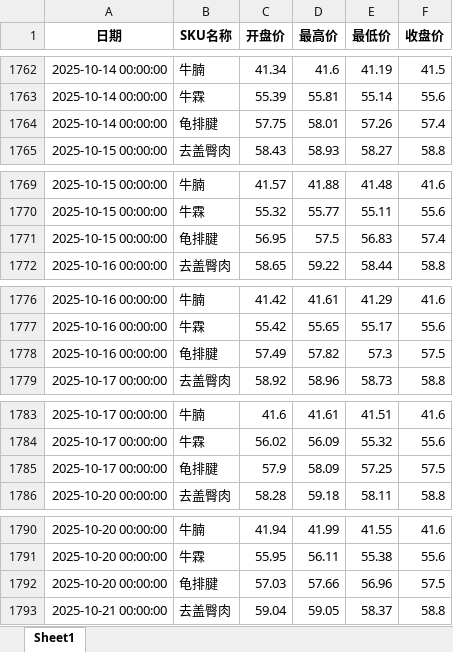
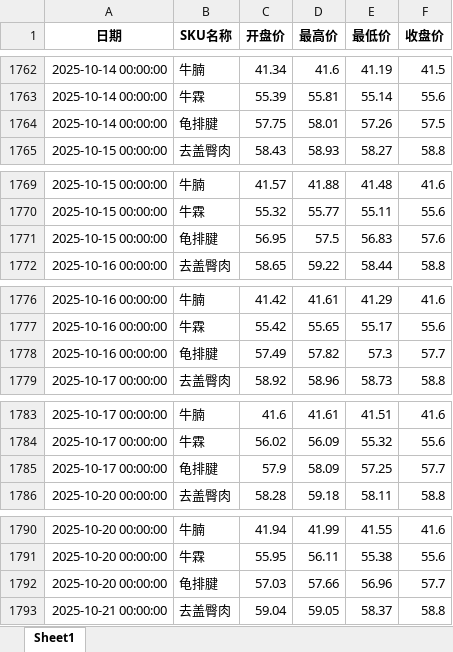
Before and after one commit to mn1f18/index_for_trading, an Excel workbook: 价格数据模版.xlsx, sheet Sheet1, drawn as a sheet; only a part is shown, gaps mark what is left out; values as stored, in another font and other column widths than the file's, no borders; the diff covers the shown part only; the diff names each change by its address in the sheet, - before the commit and + after, or states it on an @@ line.

```diff
--- a/价格数据模版.xlsx (sheet Sheet1)
+++ b/价格数据模版.xlsx (sheet Sheet1)
-F1764 (收盘价): 57.4
+F1764 (收盘价): 57.5
-F1771 (收盘价): 57.4
+F1771 (收盘价): 57.6
-F1778 (收盘价): 57.5
+F1778 (收盘价): 57.7
-F1785 (收盘价): 57.5
+F1785 (收盘价): 57.7
-F1792 (收盘价): 57.5
+F1792 (收盘价): 57.7
```
Also changed, not shown: other rows of this sheet, 价格数据初步调整.xlsx, 价格数据初步调整_客户A.xlsx, 46 other files.
